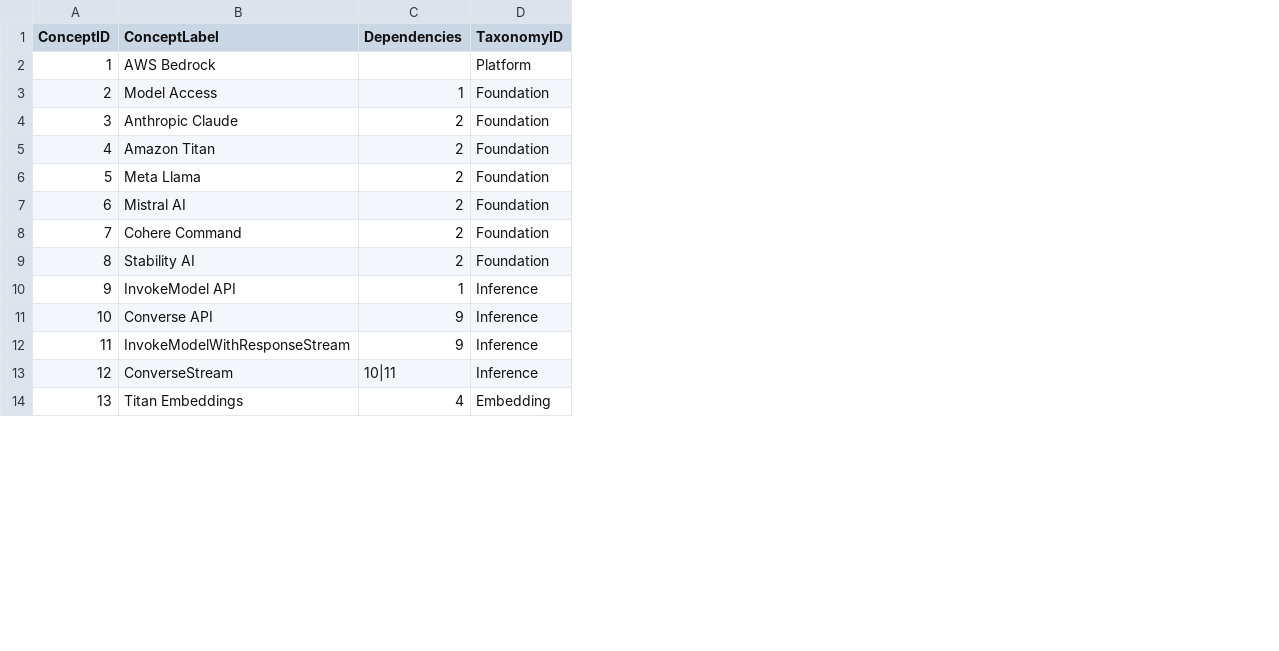
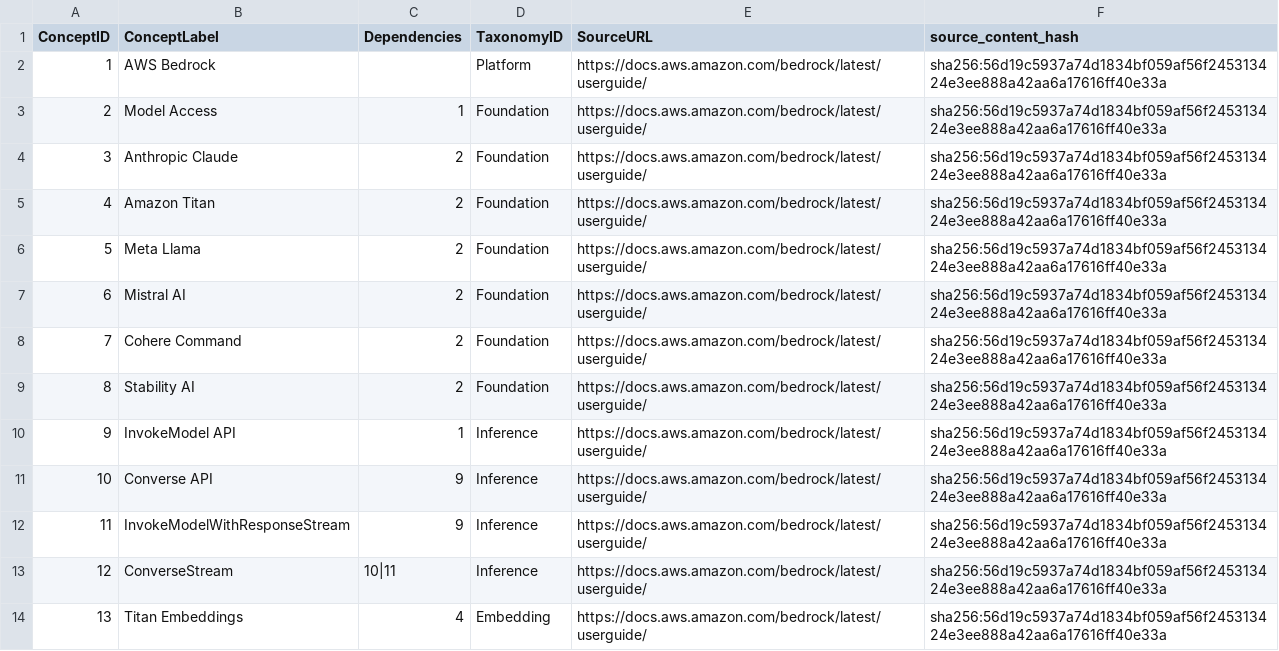
Before and after one commit to Yarmoluk/ckg-ai-platforms, a CSV file: src/ckg_ai_platforms/domains/aws-bedrock.csv, drawn as a sheet; only a part is shown; the diff names each change by its address in the sheet, - before the commit and + after, or states it on an @@ line.

```diff
--- a/src/ckg_ai_platforms/domains/aws-bedrock.csv
+++ b/src/ckg_ai_platforms/domains/aws-bedrock.csv
+column E (SourceURL), rows 2-14: all https://docs.aws.amazon.com/bedrock/latest/userguide/
+column F (source_content_hash), rows 2-14: all sha256:56d19c5937a74d1834bf059af56f245313424e3ee888a42aa6a17616ff40e33a
```
Also changed, not shown: src/ckg_ai_platforms/domains/anthropic-sdk.csv, src/ckg_ai_platforms/domains/langchain.csv, 5 other files.
